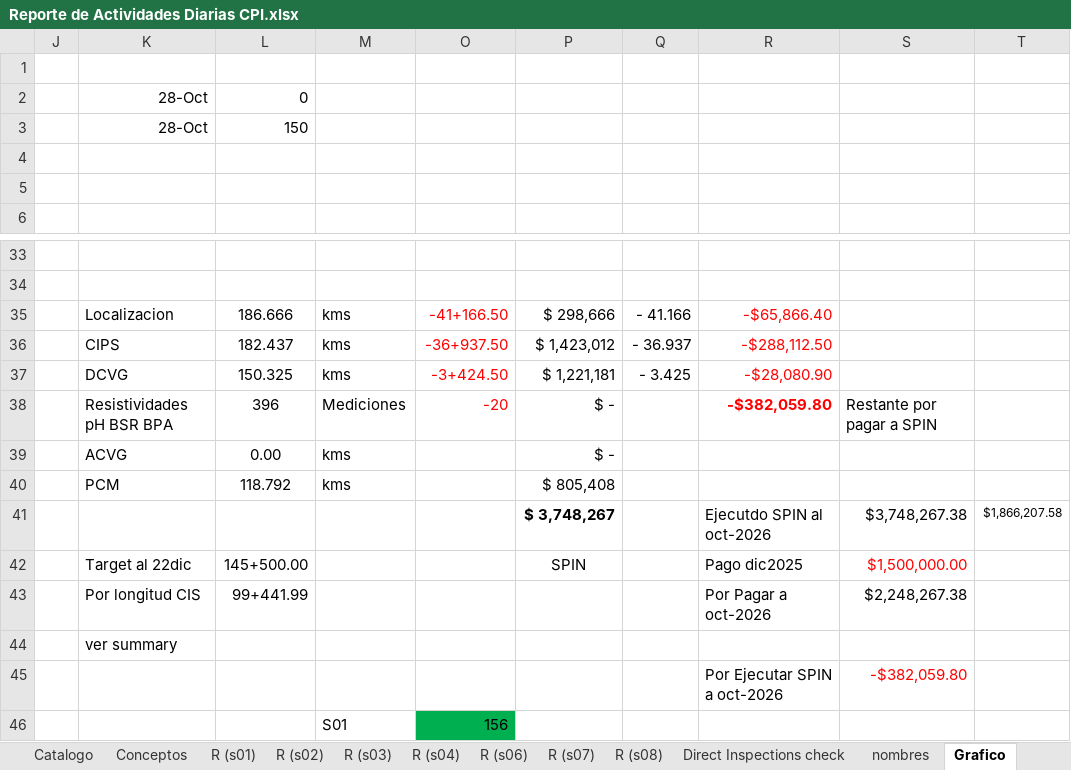
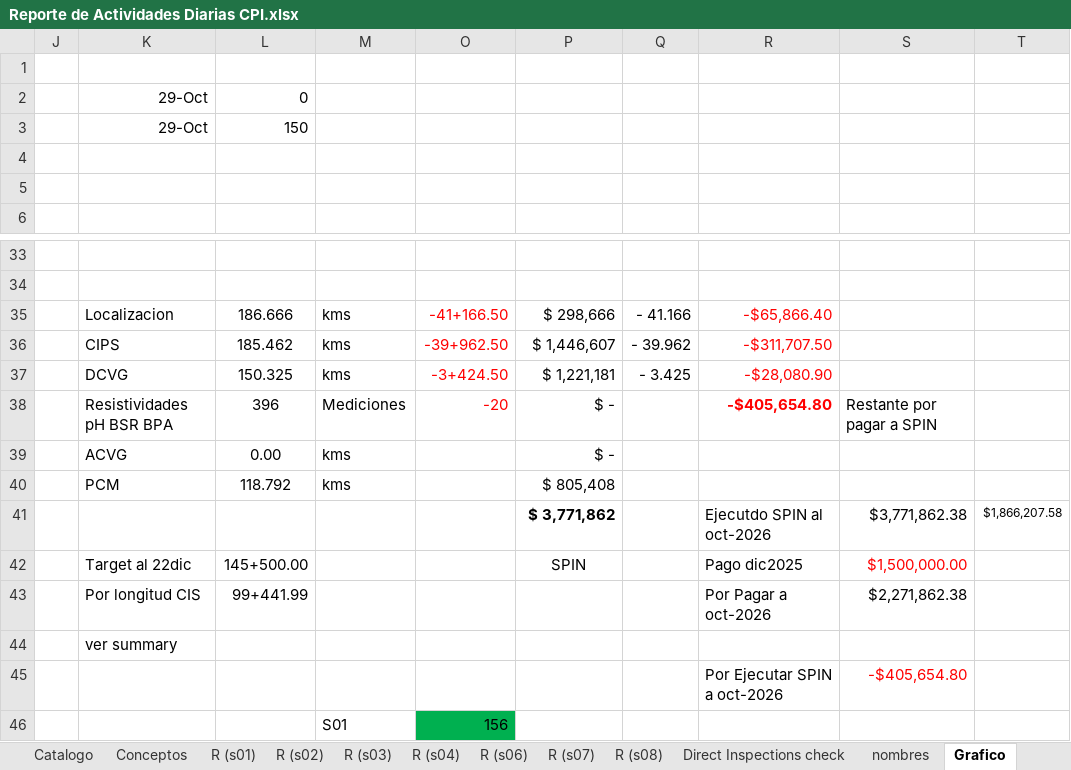
Before and after one commit to crooss/Dash_DGJ, an Excel workbook: data/Reporte de Actividades Diarias CPI.xlsx, sheet Grafico, drawn as a sheet; only a part is shown, gaps mark what is left out; values as stored, in another font and other column widths than the file's, no borders; charts and pictures and conditional formats not drawn; removed rows and columns are numbered as before the commit, all else as after; the diff names each change by its address in the sheet, - before the commit and + after, or states it on an @@ line.

```diff
--- a/data/Reporte de Actividades Diarias CPI.xlsx (sheet Grafico)
+++ b/data/Reporte de Actividades Diarias CPI.xlsx (sheet Grafico)
-K2:K3: 28-Oct
+K2:K3: 29-Oct
-row 36:  | CIPS | 182.437 | kms | -36+937.50 | $ 1,423,012 | - 36.937 | -$288,112.50
+row 36:  | CIPS | 185.462 | kms | -39+962.50 | $ 1,446,607 | - 39.962 | -$311,707.50
-R38: -$382,059.80
+R38: -$405,654.80
-P41: $ 3,748,267
+P41: $ 3,771,862
-S41: $3,748,267.38
+S41: $3,771,862.38
-S43: $2,248,267.38
+S43: $2,271,862.38
-S45: -$382,059.80
+S45: -$405,654.80
```
Also changed, not shown: sheet Catalogo, sheet diario, sheet EV (4), sheet waterfall, sheet EV SPIN, sheet EV (2), 8 more sheets, hidden cells, charts or pictures, 1 other file.
